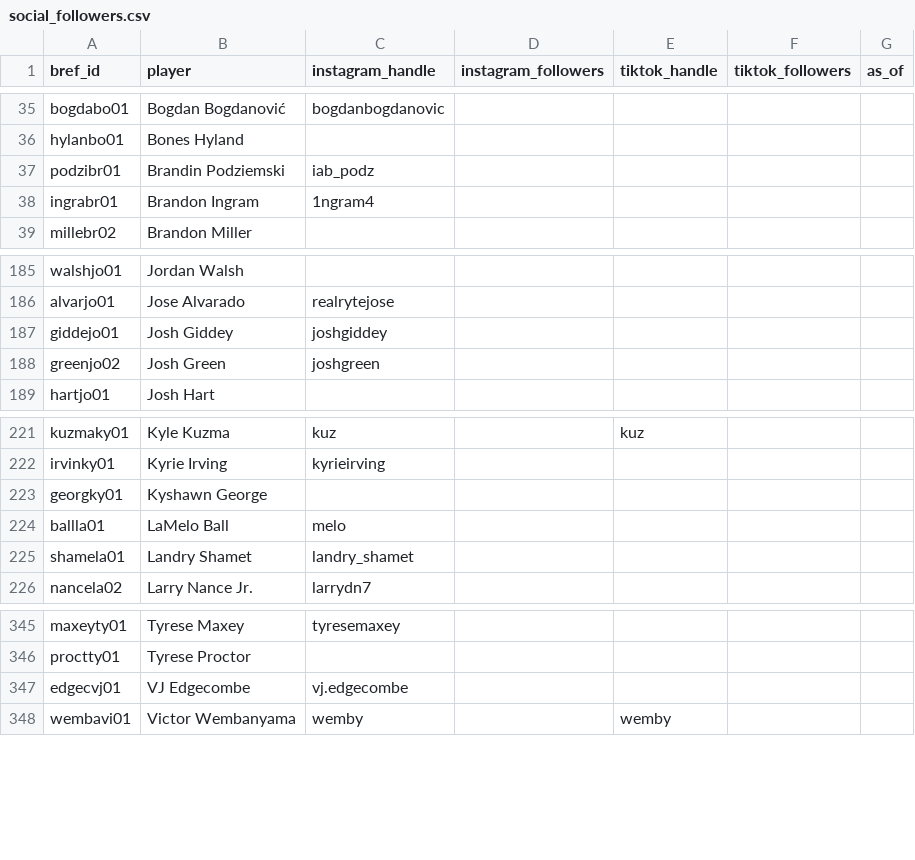
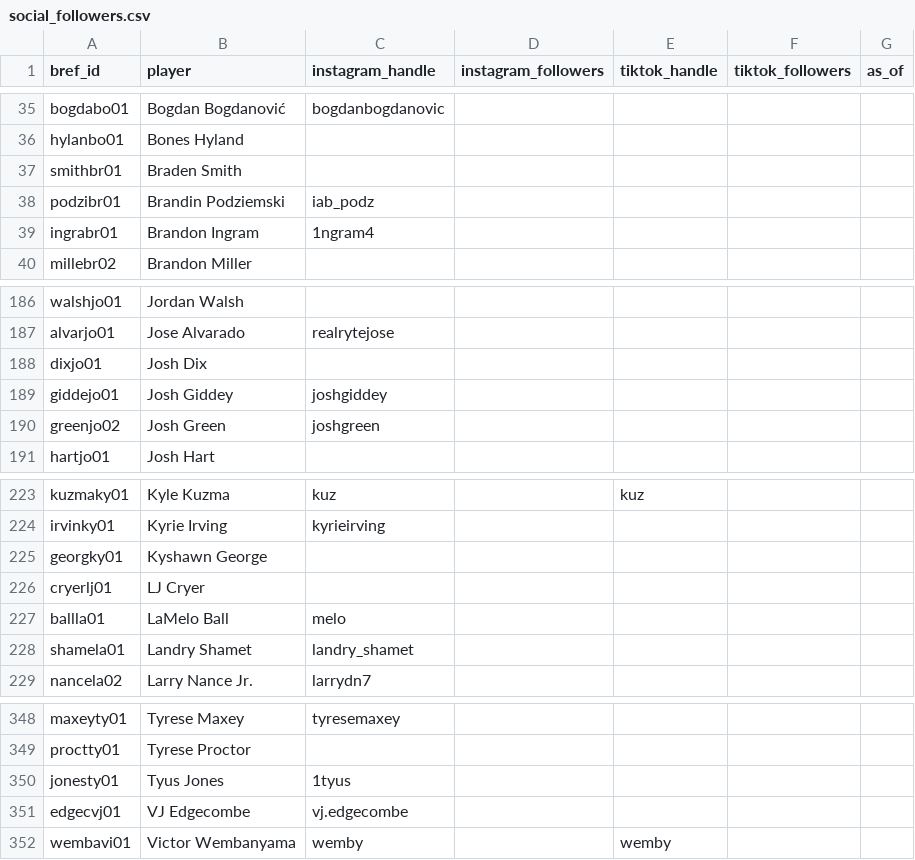
Before and after one commit to npnair/nba-fame-vs-game, a CSV file: data/social_followers.csv, drawn as a sheet; only a part is shown, gaps mark what is left out; the diff names each change by its address in the sheet, - before the commit and + after, or states it on an @@ line.

```diff
--- a/data/social_followers.csv
+++ b/data/social_followers.csv
+row 37: smithbr01 | Braden Smith
+row 188: dixjo01 | Josh Dix
+row 226: cryerlj01 | LJ Cryer
+row 350: jonesty01 | Tyus Jones | 1tyus
```
Also changed, not shown: raw/bref_advanced_2027.csv, raw/pool.csv, 6 other files.
